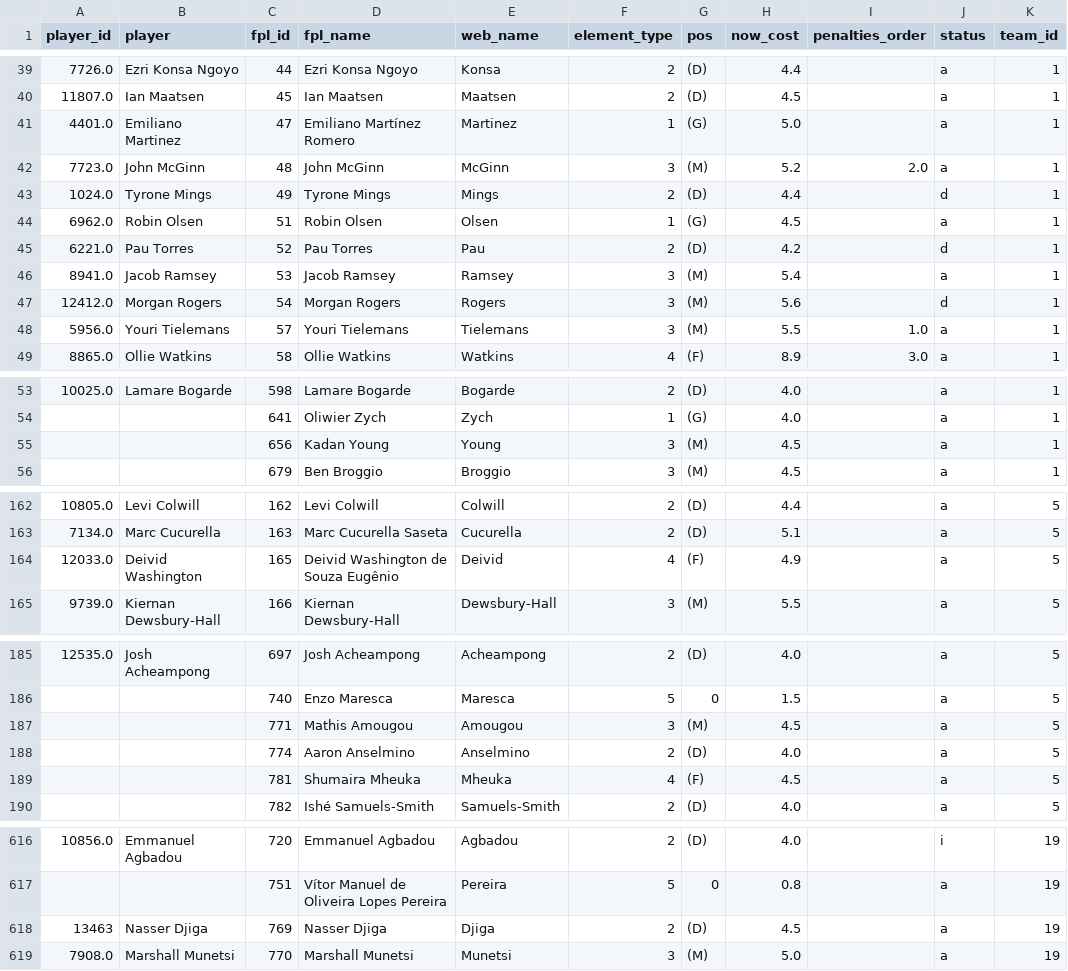
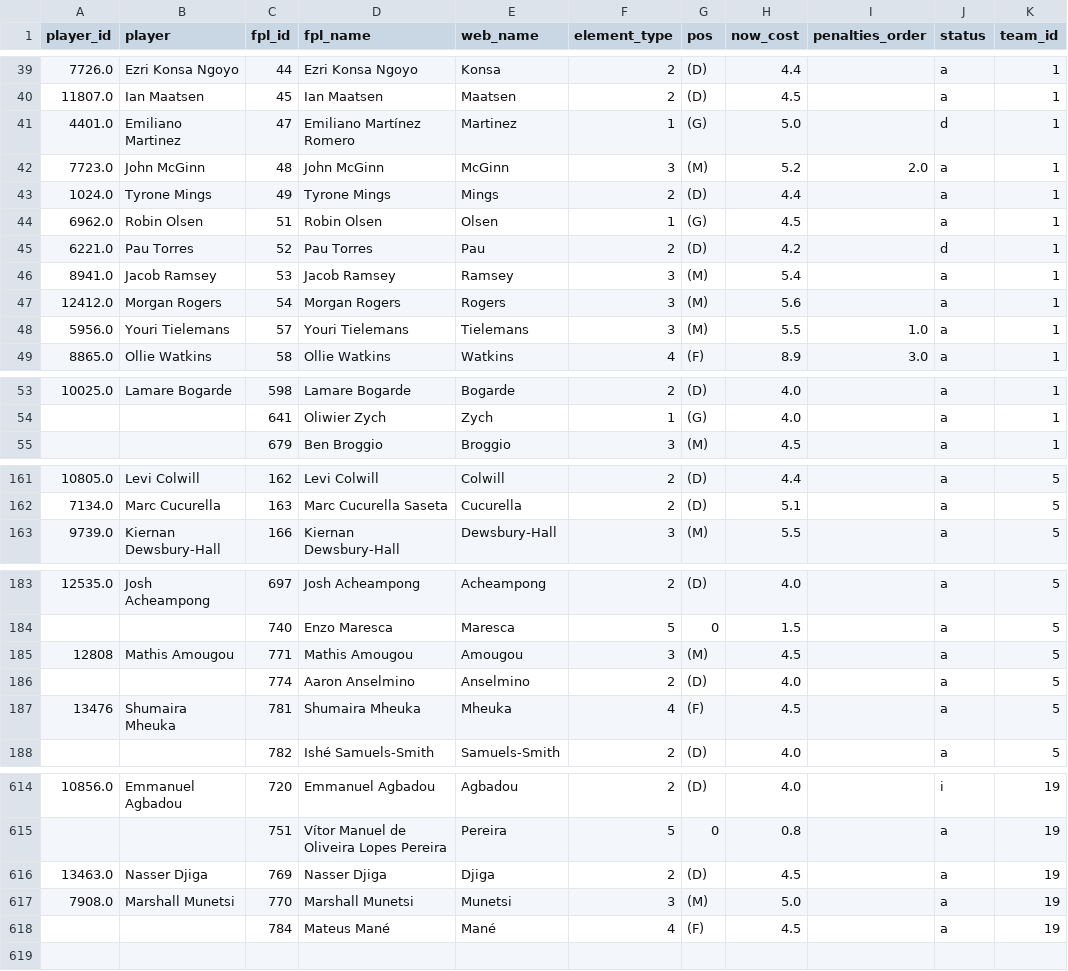
Before and after one commit to njgootee/FPLalytics, a CSV file: data/2024/player_mapping.csv, drawn as a sheet; only a part is shown, gaps mark what is left out; the diff covers the shown part only.

```diff
--- a/data/2024/player_mapping.csv
+++ b/data/2024/player_mapping.csv
@@ -40,5 +40,5 @@ player_id,player,fpl_id,fpl_name,web_name,element_type,pos,now_cost,penalties_or
 11807.0,Ian Maatsen,45,Ian Maatsen,Maatsen,2,(D),4.5,,a,1
-4401.0,Emiliano Martinez,47,Emiliano Martínez Romero,Martinez,1,(G),5.0,,a,1
+4401.0,Emiliano Martinez,47,Emiliano Martínez Romero,Martinez,1,(G),5.0,,d,1
 7723.0,John McGinn,48,John McGinn,McGinn,3,(M),5.2,2.0,a,1
-1024.0,Tyrone Mings,49,Tyrone Mings,Mings,2,(D),4.4,,d,1
+1024.0,Tyrone Mings,49,Tyrone Mings,Mings,2,(D),4.4,,a,1
 6962.0,Robin Olsen,51,Robin Olsen,Olsen,1,(G),4.5,,a,1
@@ -46,3 +46,3 @@ player_id,player,fpl_id,fpl_name,web_name,element_type,pos,now_cost,penalties_or
 8941.0,Jacob Ramsey,53,Jacob Ramsey,Ramsey,3,(M),5.4,,a,1
-12412.0,Morgan Rogers,54,Morgan Rogers,Rogers,3,(M),5.6,,d,1
+12412.0,Morgan Rogers,54,Morgan Rogers,Rogers,3,(M),5.6,,a,1
 5956.0,Youri Tielemans,57,Youri Tielemans,Tielemans,3,(M),5.5,1.0,a,1
@@ -54,3 +54,2 @@ player_id,player,fpl_id,fpl_name,web_name,element_type,pos,now_cost,penalties_or
 ,,641,Oliwier Zych,Zych,1,(G),4.0,,a,1
-,,656,Kadan Young,Young,3,(M),4.5,,a,1
 ,,679,Ben Broggio,Broggio,3,(M),4.5,,a,1
@@ -163,3 +162,2 @@ player_id,player,fpl_id,fpl_name,web_name,element_type,pos,now_cost,penalties_or
 7134.0,Marc Cucurella,163,Marc Cucurella Saseta,Cucurella,2,(D),5.1,,a,5
-12033.0,Deivid Washington,165,Deivid Washington de Souza Eugênio,Deivid,4,(F),4.9,,a,5
 9739.0,Kiernan Dewsbury-Hall,166,Kiernan Dewsbury-Hall,Dewsbury-Hall,3,(M),5.5,,a,5
@@ -186,5 +184,5 @@ player_id,player,fpl_id,fpl_name,web_name,element_type,pos,now_cost,penalties_or
 ,,740,Enzo Maresca,Maresca,5,0,1.5,,a,5
-,,771,Mathis Amougou,Amougou,3,(M),4.5,,a,5
+12808,Mathis Amougou,771,Mathis Amougou,Amougou,3,(M),4.5,,a,5
 ,,774,Aaron Anselmino,Anselmino,2,(D),4.0,,a,5
-,,781,Shumaira Mheuka,Mheuka,4,(F),4.5,,a,5
+13476,Shumaira Mheuka,781,Shumaira Mheuka,Mheuka,4,(F),4.5,,a,5
 ,,782,Ishé Samuels-Smith,Samuels-Smith,2,(D),4.0,,a,5
@@ -617,3 +615,4 @@ player_id,player,fpl_id,fpl_name,web_name,element_type,pos,now_cost,penalties_or
 ,,751,Vítor Manuel de Oliveira Lopes Pereira,Pereira,5,0,0.8,,a,19
-13463,Nasser Djiga,769,Nasser Djiga,Djiga,2,(D),4.5,,a,19
+13463.0,Nasser Djiga,769,Nasser Djiga,Djiga,2,(D),4.5,,a,19
 7908.0,Marshall Munetsi,770,Marshall Munetsi,Munetsi,3,(M),5.0,,a,19
+,,784,Mateus Mané,Mané,4,(F),4.5,,a,19
```
Also changed, not shown: 43 edited cells elsewhere in this file, data/2024/fixture_data.csv, data/2024/odm_rating.csv, 4 other files.
